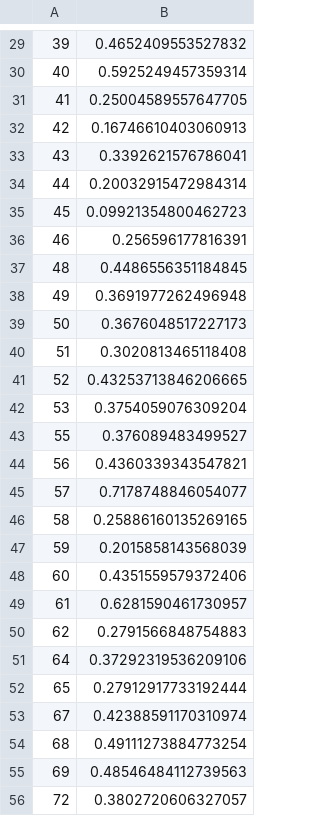
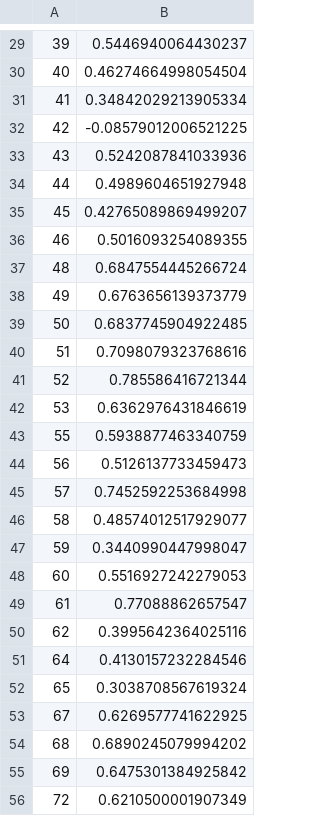
Before and after one commit to LouisJackson3083/NLP_Experiments, a CSV file: cw/10861383-Task1-method-b.csv, drawn as a sheet; only a part is shown, gaps mark what is left out; the diff covers the shown part only.

```diff
--- a/cw/10861383-Task1-method-b.csv
+++ b/cw/10861383-Task1-method-b.csv
@@ -29,28 +29,28 @@
-39,0.4652409553527832
-40,0.5925249457359314
-41,0.25004589557647705
-42,0.16746610403060913
-43,0.3392621576786041
-44,0.20032915472984314
-45,0.09921354800462723
-46,0.256596177816391
-48,0.4486556351184845
-49,0.3691977262496948
-50,0.3676048517227173
-51,0.3020813465118408
-52,0.43253713846206665
-53,0.3754059076309204
-55,0.376089483499527
-56,0.4360339343547821
-57,0.7178748846054077
-58,0.25886160135269165
-59,0.2015858143568039
-60,0.4351559579372406
-61,0.6281590461730957
-62,0.2791566848754883
-64,0.37292319536209106
-65,0.27912917733192444
-67,0.42388591170310974
-68,0.49111273884773254
-69,0.48546484112739563
-72,0.3802720606327057
+39,0.5446940064430237
+40,0.46274664998054504
+41,0.34842029213905334
+42,-0.08579012006521225
+43,0.5242087841033936
+44,0.4989604651927948
+45,0.42765089869499207
+46,0.5016093254089355
+48,0.6847554445266724
+49,0.6763656139373779
+50,0.6837745904922485
+51,0.7098079323768616
+52,0.785586416721344
+53,0.6362976431846619
+55,0.5938877463340759
+56,0.5126137733459473
+57,0.7452592253684998
+58,0.48574012517929077
+59,0.3440990447998047
+60,0.5516927242279053
+61,0.77088862657547
+62,0.3995642364025116
+64,0.4130157232284546
+65,0.3038708567619324
+67,0.6269577741622925
+68,0.6890245079994202
+69,0.6475301384925842
+72,0.6210500001907349
```
Also changed, not shown: 121 edited cells elsewhere in this file, 7 other files.
